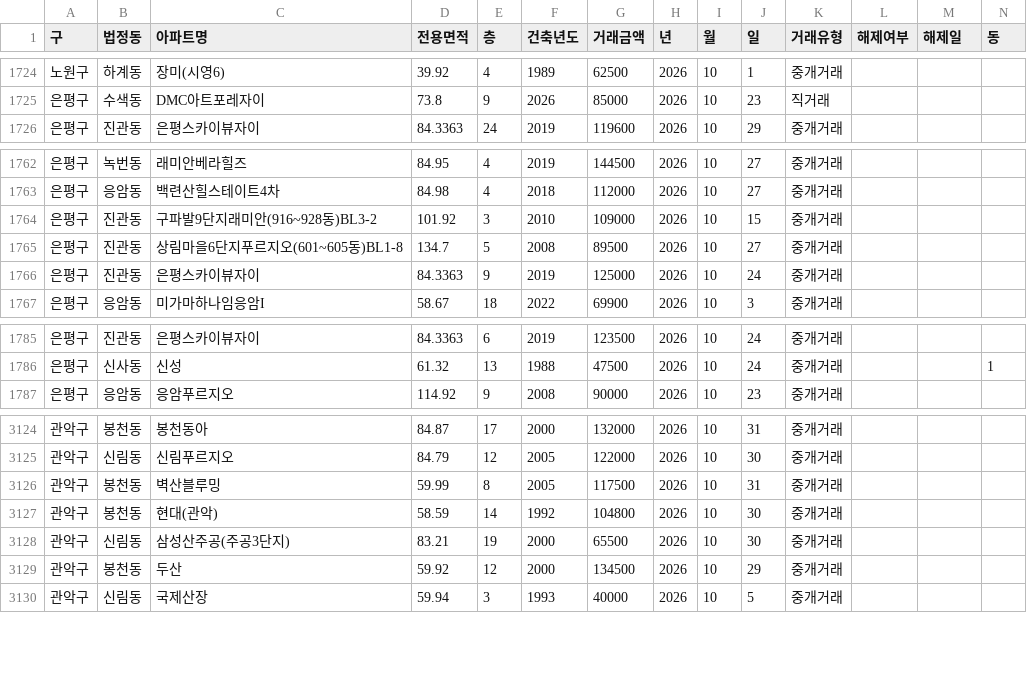
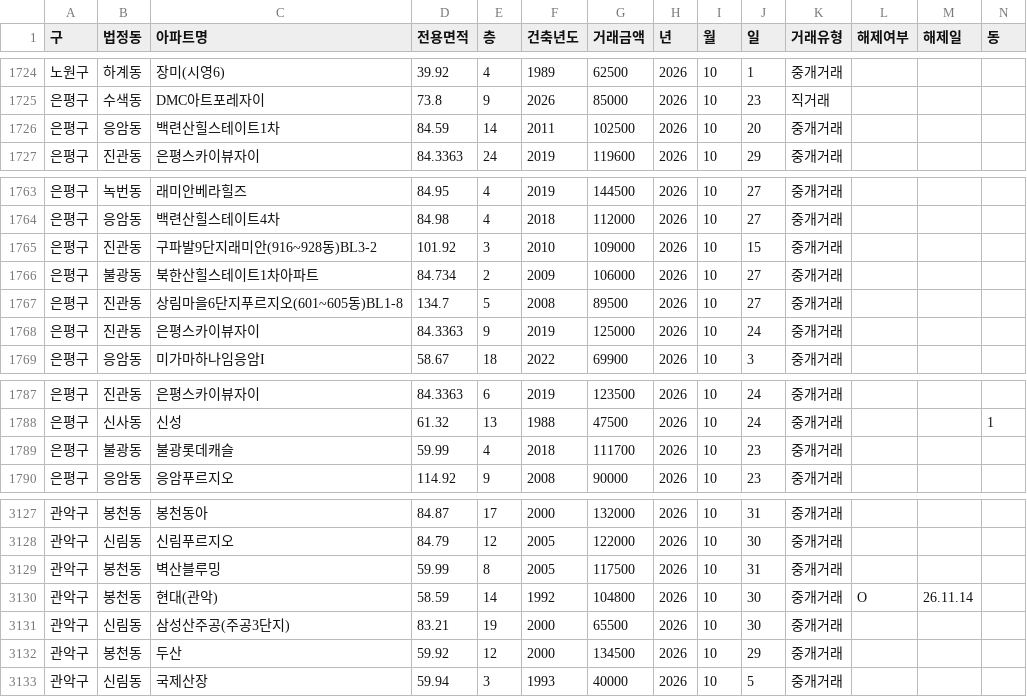
Before and after one commit to sean794/Real-Estate, a CSV file: data/apt_trade/202610.csv, drawn as a sheet; only a part is shown, gaps mark what is left out.

```diff
--- a/data/apt_trade/202610.csv
+++ b/data/apt_trade/202610.csv
@@ -1725,2 +1725,3 @@
 은평구,수색동,DMC아트포레자이,73.8,9,2026,85000,2026,10,23,직거래,,,
+은평구,응암동,백련산힐스테이트1차,84.59,14,2011,102500,2026,10,20,중개거래,,,
 은평구,진관동,은평스카이뷰자이,84.3363,24,2019,119600,2026,10,29,중개거래,,,
@@ -1764,2 +1765,3 @@
 은평구,진관동,구파발9단지래미안(916~928동)BL3-2,101.92,3,2010,109000,2026,10,15,중개거래,,,
+은평구,불광동,북한산힐스테이트1차아파트,84.734,2,2009,106000,2026,10,27,중개거래,,,
 은평구,진관동,상림마을6단지푸르지오(601~605동)BL1-8,134.7,5,2008,89500,2026,10,27,중개거래,,,
@@ -1786,2 +1788,3 @@
 은평구,신사동,신성,61.32,13,1988,47500,2026,10,24,중개거래,,,1
+은평구,불광동,불광롯데캐슬,59.99,4,2018,111700,2026,10,23,중개거래,,,
 은평구,응암동,응암푸르지오,114.92,9,2008,90000,2026,10,23,중개거래,,,
@@ -3126,3 +3129,3 @@
 관악구,봉천동,벽산블루밍,59.99,8,2005,117500,2026,10,31,중개거래,,,
-관악구,봉천동,현대(관악),58.59,14,1992,104800,2026,10,30,중개거래,,,
+관악구,봉천동,현대(관악),58.59,14,1992,104800,2026,10,30,중개거래,O,26.11.14,
 관악구,신림동,삼성산주공(주공3단지),83.21,19,2000,65500,2026,10,30,중개거래,,,
```
Also changed, not shown: data/apt_rent/202611.csv, data/apt_trade/202611.csv, 14 other files.
